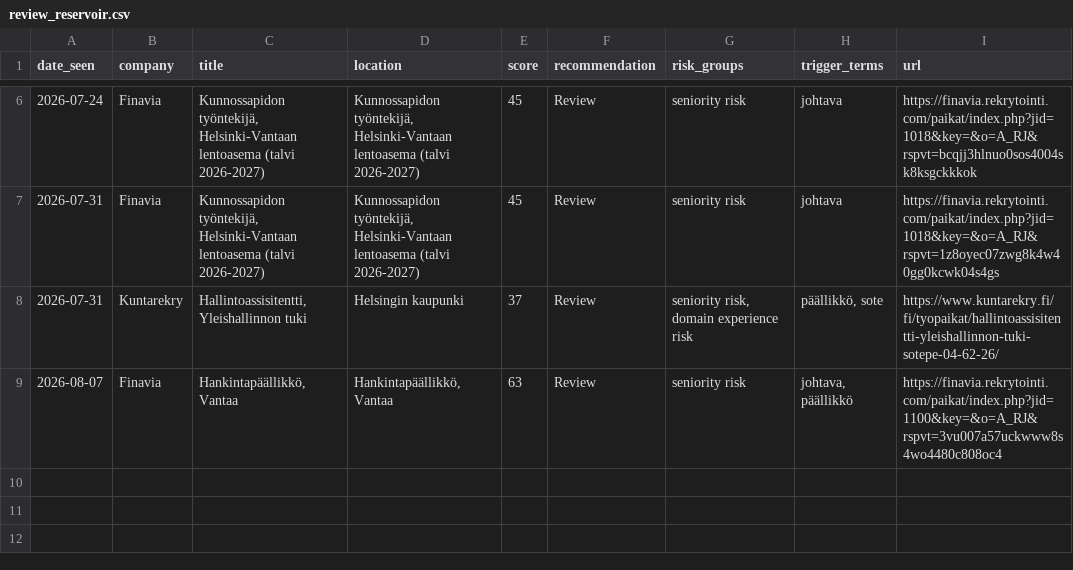
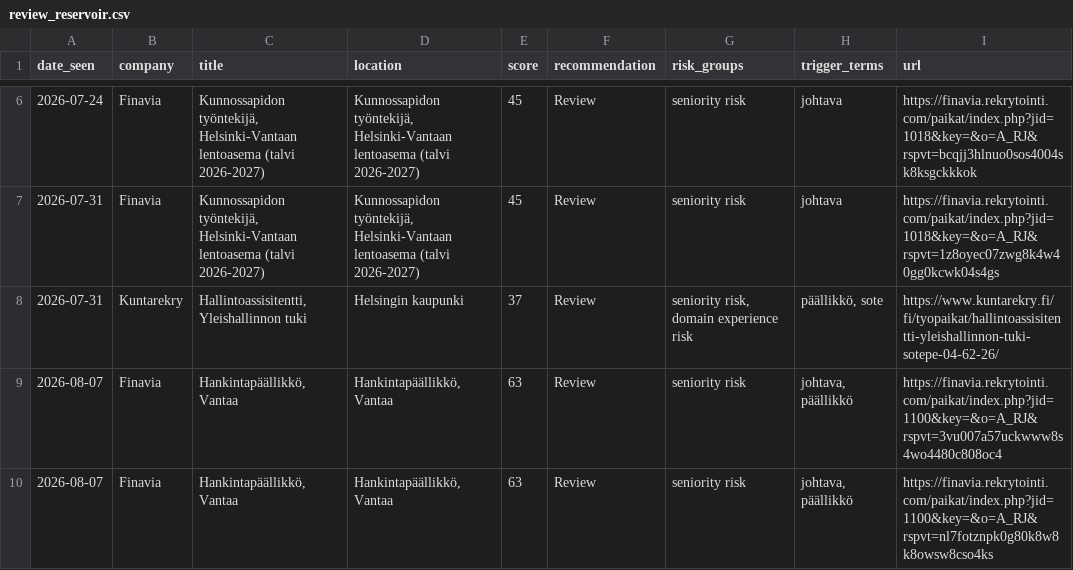
Before and after one commit to salinaleksanteri-sudo/job-radar, a CSV file: review_reservoir.csv, drawn as a sheet; only a part is shown, gaps mark what is left out.

```diff
--- a/review_reservoir.csv
+++ b/review_reservoir.csv
@@ -9 +9,2 @@
 2026-08-07,Finavia,"Hankintapäällikkö, Vantaa","Hankintapäällikkö, Vantaa",63,Review,seniority risk,"johtava, päällikkö",https://finavia.rekrytointi.com/paikat/index.php?jid=1100&key=&o=A_RJ&rspvt=3vu007a57uckwww8s4wo4480c808oc4
+2026-08-07,Finavia,"Hankintapäällikkö, Vantaa","Hankintapäällikkö, Vantaa",63,Review,seniority risk,"johtava, päällikkö",https://finavia.rekrytointi.com/paikat/index.php?jid=1100&key=&o=A_RJ&rspvt=nl7fotznpk0g80k8w8k8owsw8cso4ks
```
Also changed, not shown: 3 other files.
